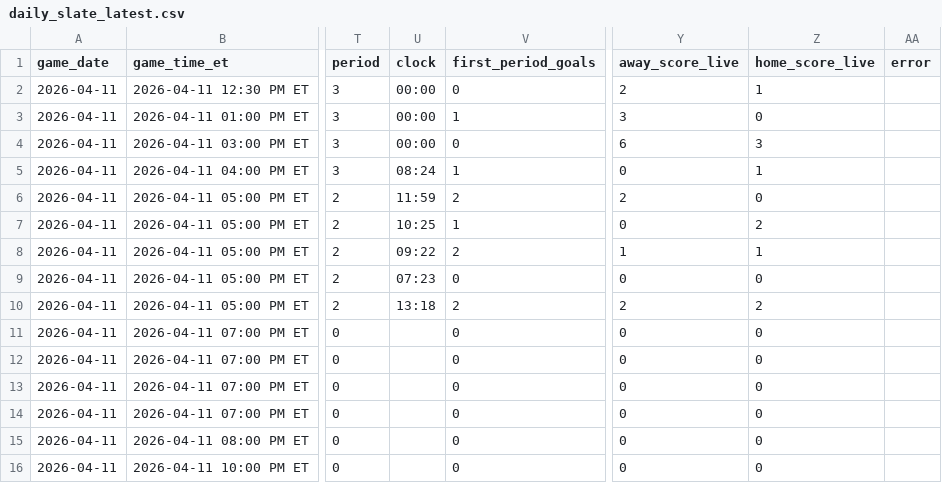
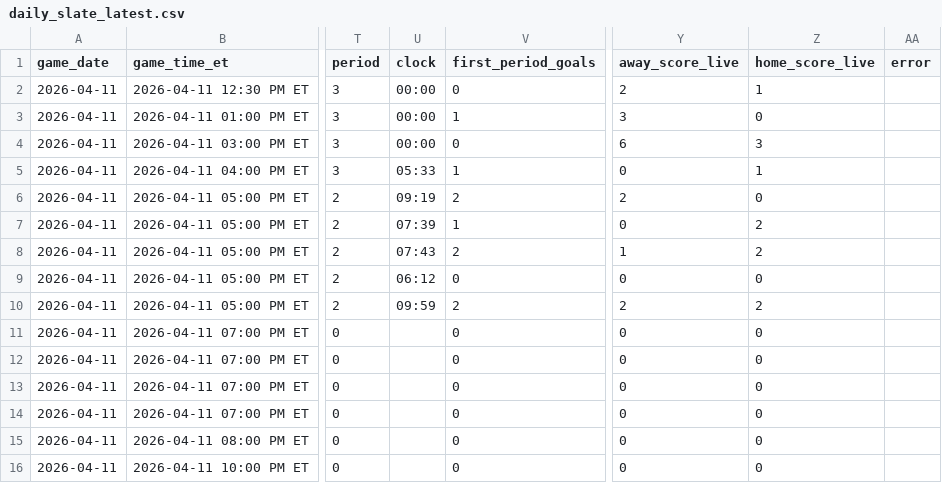
Before and after one commit to gauravgandhi01/first_period_stats, a CSV file: live/daily_slate_latest.csv, drawn as a sheet; only a part is shown, gaps mark what is left out; the diff names each change by its address in the sheet, - before the commit and + after, or states it on an @@ line.

Commit message:
auto: update firstperiodstats outputs for 2026-04-11 (2026-04-11 22:25:01 UTC)

```diff
--- a/live/daily_slate_latest.csv
+++ b/live/daily_slate_latest.csv
-U5 (clock): 08:24
+U5 (clock): 05:33
-U6 (clock): 11:59
+U6 (clock): 09:19
-U7 (clock): 10:25
+U7 (clock): 07:39
-U8 (clock): 09:22
+U8 (clock): 07:43
-Z8 (home_score_live): 1
+Z8 (home_score_live): 2
-U9 (clock): 07:23
+U9 (clock): 06:12
-U10 (clock): 13:18
+U10 (clock): 09:59
```
Also changed, not shown: 3 other files.
